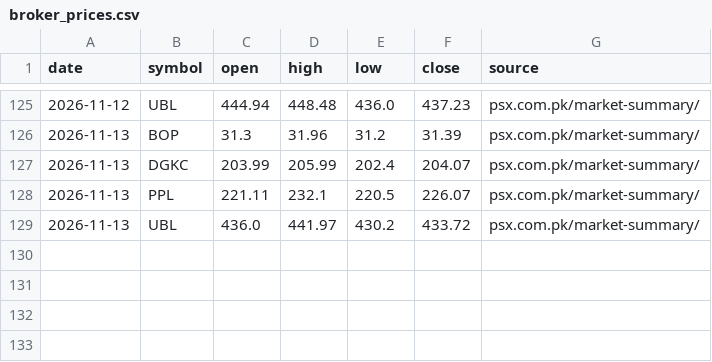
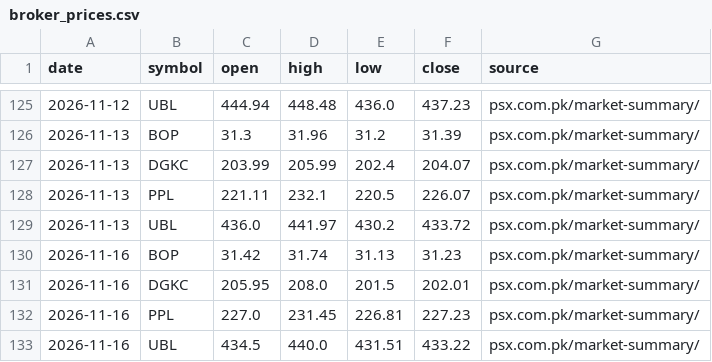
Before and after one commit to sshah66444/PSX-Signals, a CSV file: broker_prices.csv, drawn as a sheet; only a part is shown, gaps mark what is left out.

```diff
--- a/broker_prices.csv
+++ b/broker_prices.csv
@@ -129 +129,5 @@ date,symbol,open,high,low,close,source
 2026-11-13,UBL,436.0,441.97,430.2,433.72,psx.com.pk/market-summary/
+2026-11-16,BOP,31.42,31.74,31.13,31.23,psx.com.pk/market-summary/
+2026-11-16,DGKC,205.95,208.0,201.5,202.01,psx.com.pk/market-summary/
+2026-11-16,PPL,227.0,231.45,226.81,227.23,psx.com.pk/market-summary/
+2026-11-16,UBL,434.5,440.0,431.51,433.22,psx.com.pk/market-summary/
```
Also changed, not shown: 1 other file.
